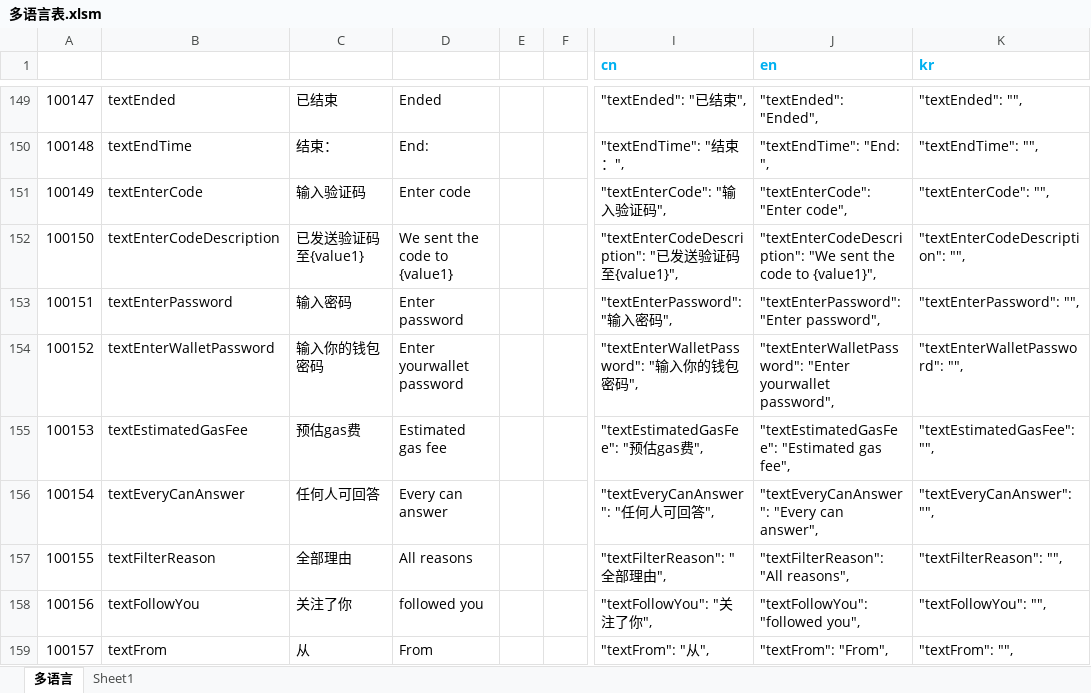
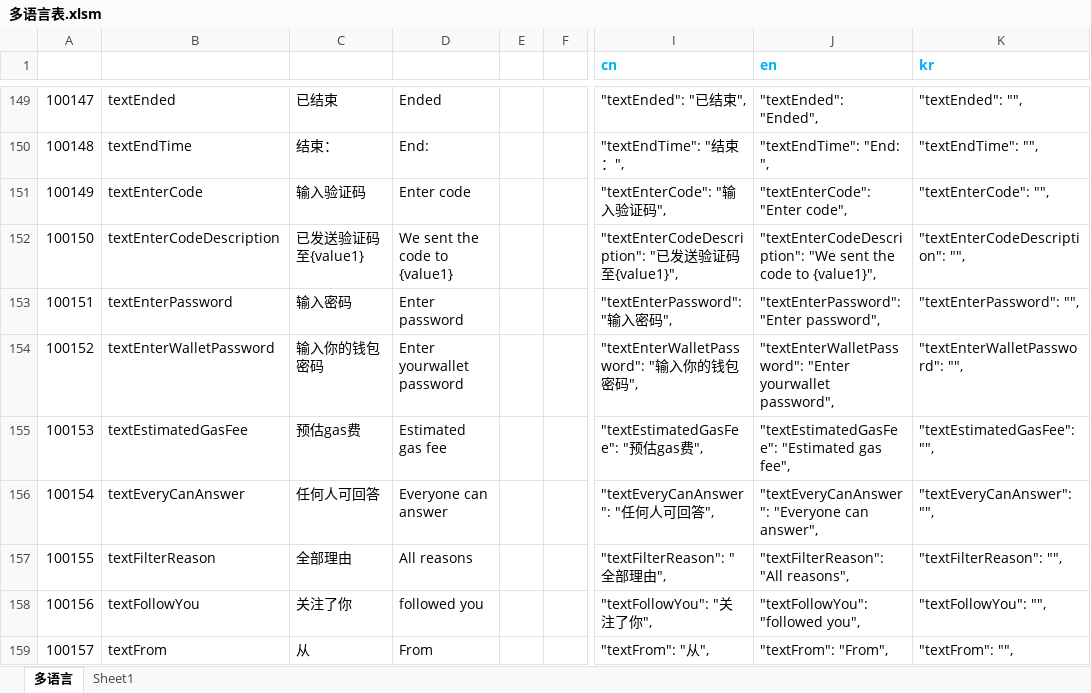
Before and after one commit to liujianyu57/socrates-lang, an Excel workbook: 多语言表.xlsm, sheet 多语言, drawn as a sheet; only a part is shown, gaps mark what is left out; values as stored, in another font and other column widths than the file's, no borders; charts and pictures and conditional formats not drawn; the diff names each change by its address in the sheet, - before the commit and + after, or states it on an @@ line.

```diff
--- a/多语言表.xlsm (sheet 多语言)
+++ b/多语言表.xlsm (sheet 多语言)
-D156: Every can answer
+D156: Everyone can answer
-J156 (en): "textEveryCanAnswer": "Every can answer",
+J156 (en): "textEveryCanAnswer": "Everyone can answer",
```
Also changed, not shown: 1 other file.
